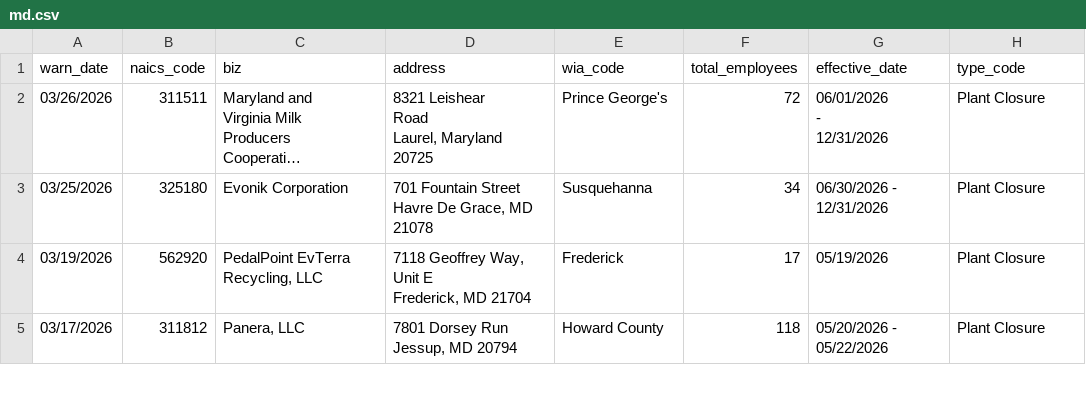
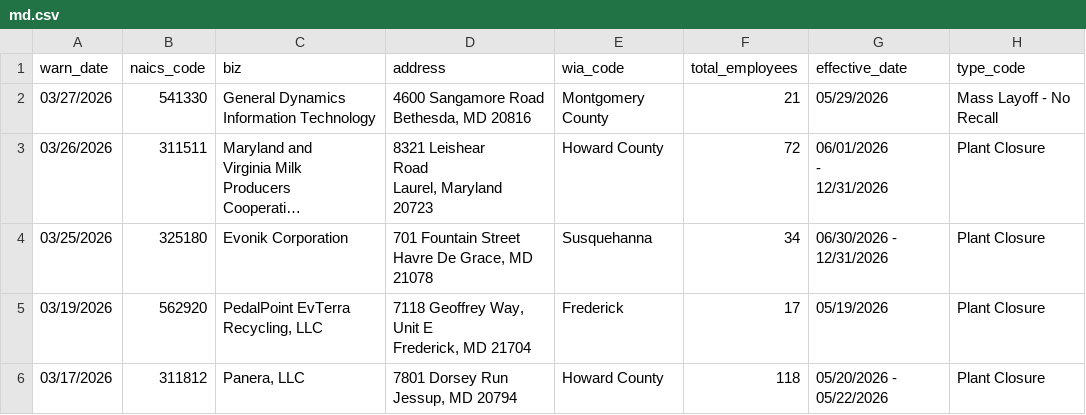
Before and after one commit to MohitPanpaliya/New-Repo, a CSV file: data/md.csv, drawn as a sheet; only a part is shown; long unchanged cells end in …; addresses are those after the commit; ↵ is a line break in a cell; the diff names each change by its address in the sheet, - before the commit and + after, or states it on an @@ line.

```diff
--- a/data/md.csv
+++ b/data/md.csv
+row 2: 03/27/2026 | 541330 | General Dynamics Information Technology | 4600 Sangamore Road Bethesda, MD 20816 | Montgomery County | 21 | 05/29/2026 | Mass Layoff - No Recall
-D3 (address): 8321 Leishear ↵ Road ↵ Laurel, Maryland ↵ 20725
+D3 (address): 8321 Leishear ↵ Road ↵ Laurel, Maryland ↵ 20723
-E3 (wia_code): Prince George's
+E3 (wia_code): Howard County
```
